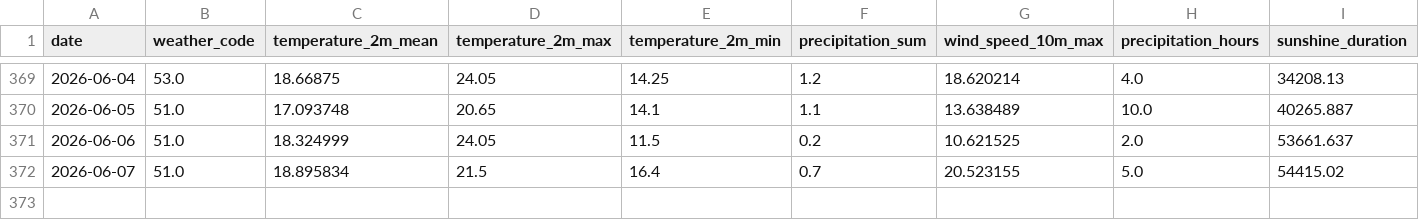
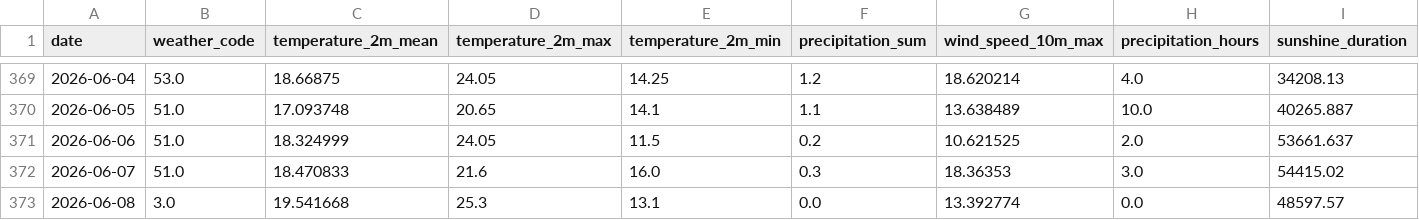
Before and after one commit to fischer-jonas/bbq-tableau, a CSV file: bochum_weather.csv, drawn as a sheet; only a part is shown, gaps mark what is left out.

Commit message:
Daily weather update

```diff
--- a/bochum_weather.csv
+++ b/bochum_weather.csv
@@ -371,2 +371,3 @@ date,weather_code,temperature_2m_mean,temperature_2m_max,temperature_2m_min,prec
 2026-06-06,51.0,18.324999,24.05,11.5,0.2,10.621525,2.0,53661.637
-2026-06-07,51.0,18.895834,21.5,16.4,0.7,20.523155,5.0,54415.02
+2026-06-07,51.0,18.470833,21.6,16.0,0.3,18.36353,3.0,54415.02
+2026-06-08,3.0,19.541668,25.3,13.1,0.0,13.392774,0.0,48597.57
```
Also changed, not shown: glfi.csv.
